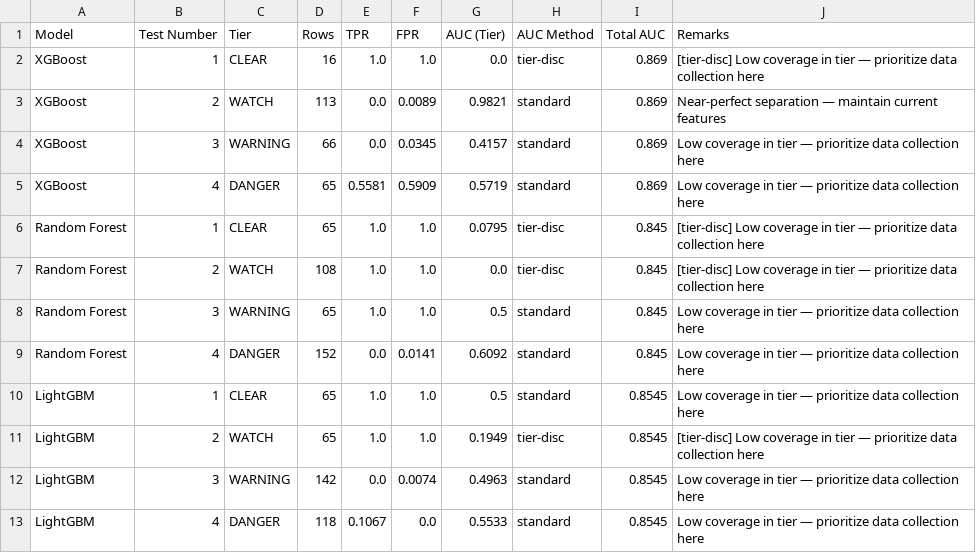
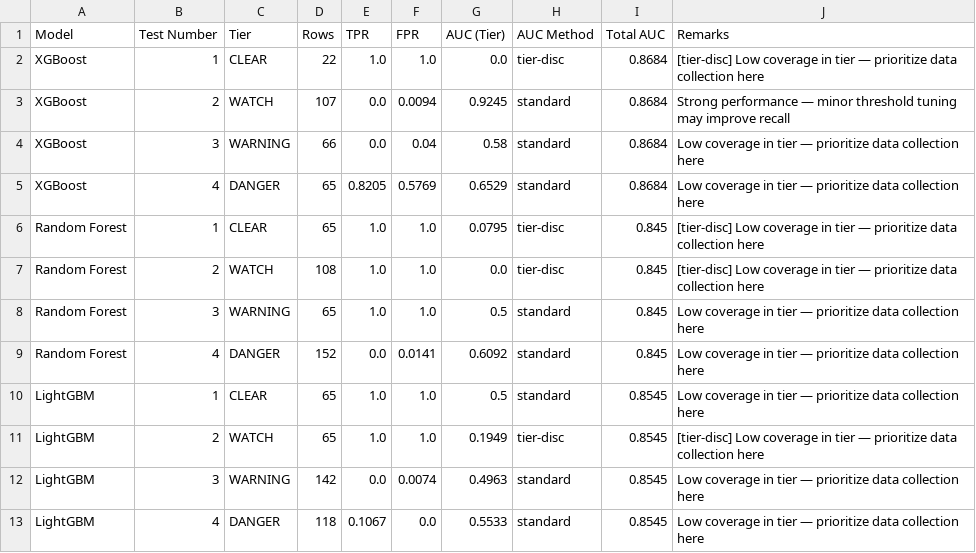
Before and after one commit to Ranga428/Rapid-Relay-Pre-Prototype, a CSV file: flood_preprototype/ml_report/roc_auc_tier_results_all_models.csv, drawn as a sheet.

```diff
--- a/flood_preprototype/ml_report/roc_auc_tier_results_all_models.csv
+++ b/flood_preprototype/ml_report/roc_auc_tier_results_all_models.csv
@@ -1,6 +1,6 @@
 Model,Test Number,Tier,Rows,TPR,FPR,AUC (Tier),AUC Method,Total AUC,Remarks
-XGBoost,1,CLEAR,16,1.0,1.0,0.0,tier-disc,0.869,[tier-disc] Low coverage in tier — prioritize data collection here
-XGBoost,2,WATCH,113,0.0,0.0089,0.9821,standard,0.869,Near-perfect separation — maintain current features
-XGBoost,3,WARNING,66,0.0,0.0345,0.4157,standard,0.869,Low coverage in tier — prioritize data collection here
-XGBoost,4,DANGER,65,0.5581,0.5909,0.5719,standard,0.869,Low coverage in tier — prioritize data collection here
+XGBoost,1,CLEAR,22,1.0,1.0,0.0,tier-disc,0.8684,[tier-disc] Low coverage in tier — prioritize data collection here
+XGBoost,2,WATCH,107,0.0,0.0094,0.9245,standard,0.8684,Strong performance — minor threshold tuning may improve recall
+XGBoost,3,WARNING,66,0.0,0.04,0.58,standard,0.8684,Low coverage in tier — prioritize data collection here
+XGBoost,4,DANGER,65,0.8205,0.5769,0.6529,standard,0.8684,Low coverage in tier — prioritize data collection here
 Random Forest,1,CLEAR,65,1.0,1.0,0.0795,tier-disc,0.845,[tier-disc] Low coverage in tier — prioritize data collection here
```
Also changed, not shown: flood_preprototype/ml_report/ml_comparison_report_test.csv, flood_preprototype/ml_report/roc_auc_concise_summary_test.csv, 26 other files.
